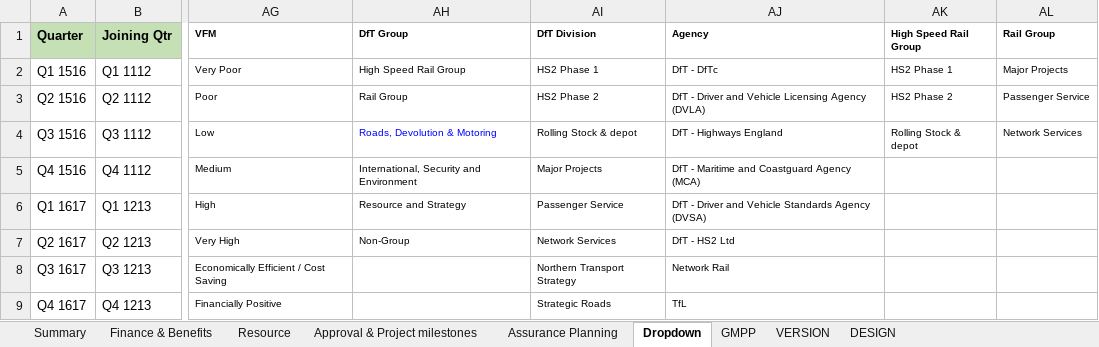
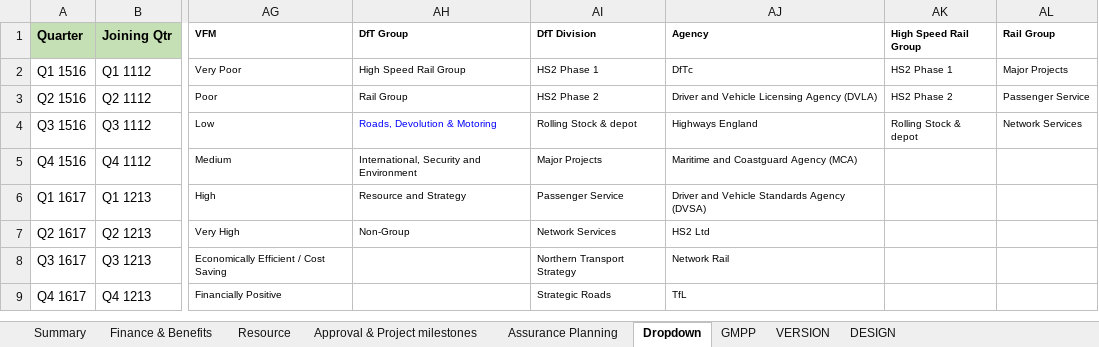
Before and after one commit to department-for-transport-public/bcompiler_datamap_files, an Excel workbook: bicc_template.xlsx, sheet Dropdown, drawn as a sheet; only a part is shown, gaps mark what is left out; values as stored, in another font and other column widths than the file's, no borders; the diff names each change by its address in the sheet, - before the commit and + after, or states it on an @@ line.

```diff
--- a/bicc_template.xlsx (sheet Dropdown)
+++ b/bicc_template.xlsx (sheet Dropdown)
-AJ2 (Agency): DfT - DfTc
+AJ2 (Agency): DfTc
-AJ3 (Agency): DfT - Driver and Vehicle Licensing Agency (DVLA)
+AJ3 (Agency): Driver and Vehicle Licensing Agency (DVLA)
-AJ4 (Agency): DfT - Highways England
+AJ4 (Agency): Highways England
-AJ5 (Agency): DfT - Maritime and Coastguard Agency (MCA)
+AJ5 (Agency): Maritime and Coastguard Agency (MCA)
-AJ6 (Agency): DfT - Driver and Vehicle Standards Agency (DVSA)
+AJ6 (Agency): Driver and Vehicle Standards Agency (DVSA)
-AJ7 (Agency): DfT - HS2 Ltd
+AJ7 (Agency): HS2 Ltd
```
Also changed, not shown: sheet Approval & Project milestones, sheet Finance & Benefits.
